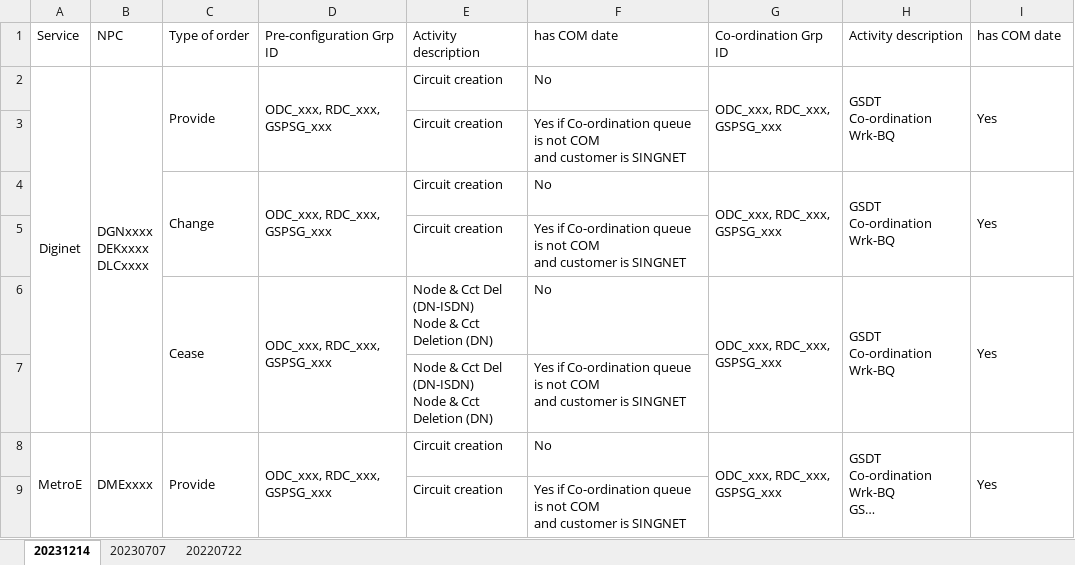
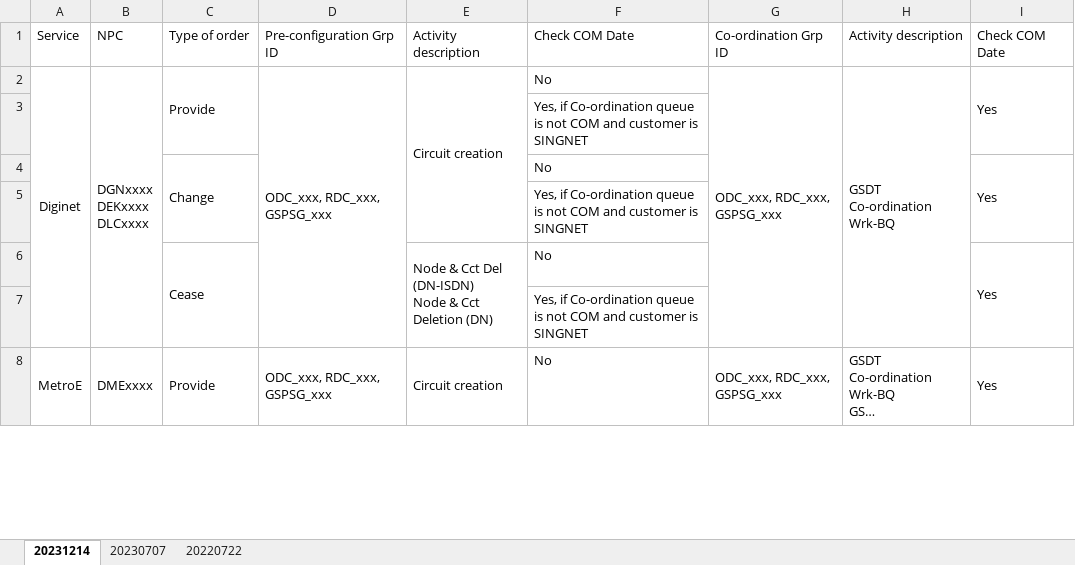
Before and after one commit to aljoponce-singtel/orion_report_management_tool, an Excel workbook: scripts/reports/gsp_transport/resource/mapping_table.xlsx, sheet 20231214, drawn as a sheet; only a part is shown; long unchanged cells end in …; values as stored, in another font and other column widths than the file's, no borders; removed rows and columns are numbered as before the commit, all else as after; ↵ is a line break in a cell; the diff covers the shown part only; the diff names each change by its address in the sheet, - before the commit and + after, or states it on an @@ line.

Commit message:
table cleanup

```diff
--- a/scripts/reports/gsp_transport/resource/mapping_table.xlsx (sheet 20231214)
+++ b/scripts/reports/gsp_transport/resource/mapping_table.xlsx (sheet 20231214)
-F1: has COM date
+F1: Check COM Date
-I1: has COM date
+I1: Check COM Date
-D2:D3 merged
+D2:D7 merged
+E2:E5 merged
-G2:G3 merged
+G2:G7 merged
-H2:H3 merged
+H2:H7 merged
-row 3:  |  |  |  | Circuit creation | Yes if Co-ordination queue is not COM ↵ and customer is SINGNET
-row 4:  |  | Change | ODC_xxx, RDC_xxx, GSPSG_xxx | Circuit creation | No | ODC_xxx, RDC_xxx, GSPSG_xxx | GSDT Co-ordination Wrk-BQ | Yes
-row 5:  |  |  |  | Circuit creation | Yes if Co-ordination queue is not COM ↵ and customer is SINGNET
+row 3:  |  |  |  |  | Yes, if Co-ordination queue is not COM and customer is SINGNET
+row 4:  |  | Change |  |  | No |  |  | Yes
+row 5:  |  |  |  |  | Yes, if Co-ordination queue is not COM and customer is SINGNET
-D6: ODC_xxx, RDC_xxx, GSPSG_xxx
+D6: (empty)
-D6:D7 merged
+E6:E7 merged
-G6: ODC_xxx, RDC_xxx, GSPSG_xxx
+G6: (empty)
-G6:G7 merged
-H6: GSDT Co-ordination Wrk-BQ
+H6: (empty)
-H6:H7 merged
-row 7:  |  |  |  | Node & Cct Del (DN-ISDN) ↵ Node & Cct Deletion (DN) | Yes if Co-ordination queue is not COM ↵ and customer is SINGNET
+row 7:  |  |  |  |  | Yes, if Co-ordination queue is not COM and customer is SINGNET
-D8:D9 merged
+D8:D13 merged
+E8:E9 merged
-G8:G9 merged
+G8:G13 merged
-H8:H9 merged
+H8:H13 merged
-row 9:  |  |  |  | Circuit creation | Yes if Co-ordination queue is not COM ↵ and customer is SINGNET
```
Also changed, not shown: 7 added rows, 6 removed rows, 11 edited cells and merged cells elsewhere in this sheet.
